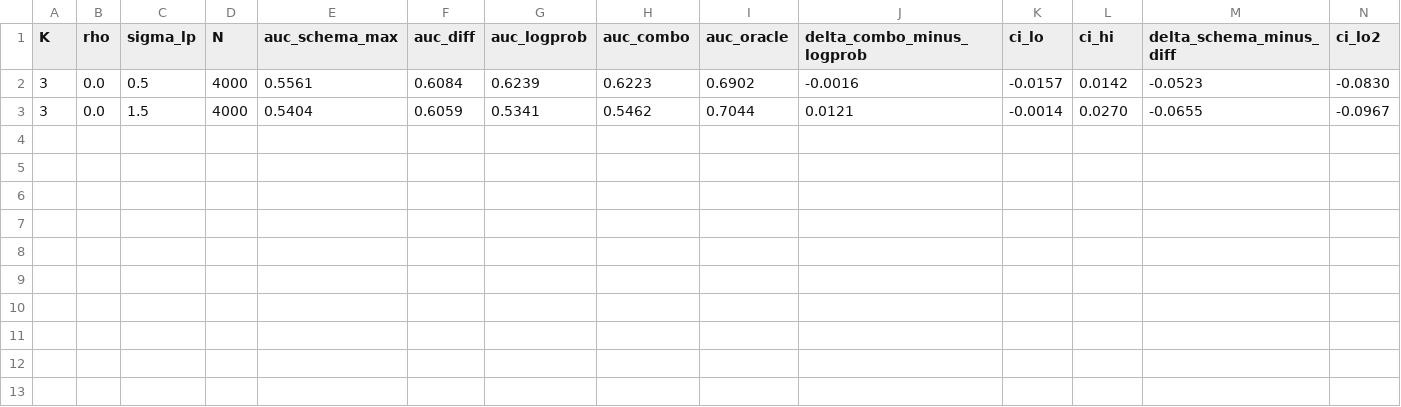
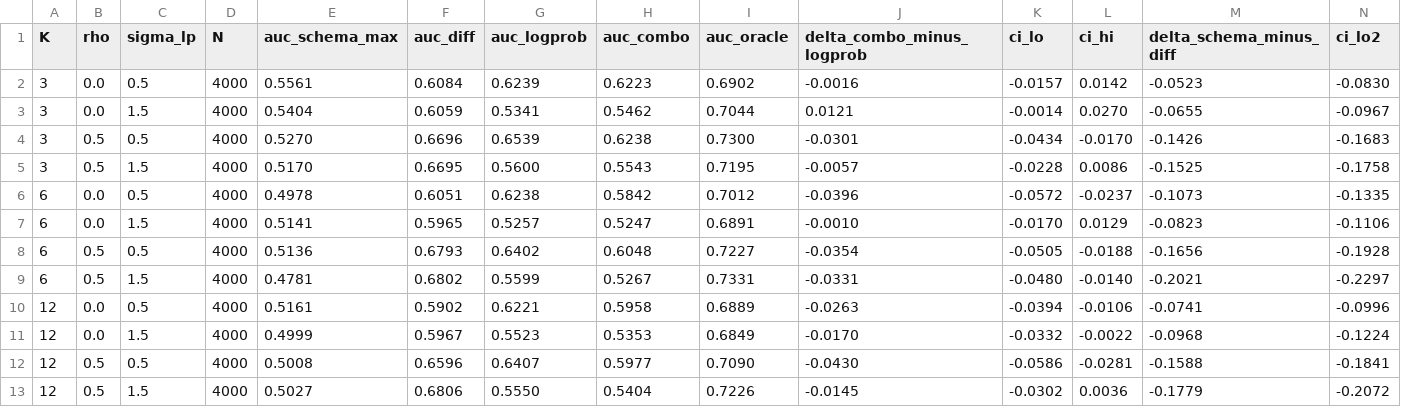
Before and after one commit to lokic233/autonomous-research, a CSV file: experiments/2026-06-03/EXP-0035/results/bootstrap.csv, drawn as a sheet; only a part is shown; rows hold the shown columns only; the diff names each change by its address in the sheet, - before the commit and + after, or states it on an @@ line.

Commit message:
EXP-0035: RESULTS.md + scripts + raw CSVs (NEGATIVE/relabeling, CLAIM-0038 killed)

```diff
--- a/experiments/2026-06-03/EXP-0035/results/bootstrap.csv
+++ b/experiments/2026-06-03/EXP-0035/results/bootstrap.csv
+row 4: 3 | 0.5 | 0.5 | 4000 | 0.5270 | 0.6696 | 0.6539 | 0.6238 | 0.7300 | -0.0301 | -0.0434 | -0.0170 | -0.1426 | -0.1683
+row 5: 3 | 0.5 | 1.5 | 4000 | 0.5170 | 0.6695 | 0.5600 | 0.5543 | 0.7195 | -0.0057 | -0.0228 | 0.0086 | -0.1525 | -0.1758
+row 6: 6 | 0.0 | 0.5 | 4000 | 0.4978 | 0.6051 | 0.6238 | 0.5842 | 0.7012 | -0.0396 | -0.0572 | -0.0237 | -0.1073 | -0.1335
+row 7: 6 | 0.0 | 1.5 | 4000 | 0.5141 | 0.5965 | 0.5257 | 0.5247 | 0.6891 | -0.0010 | -0.0170 | 0.0129 | -0.0823 | -0.1106
+row 8: 6 | 0.5 | 0.5 | 4000 | 0.5136 | 0.6793 | 0.6402 | 0.6048 | 0.7227 | -0.0354 | -0.0505 | -0.0188 | -0.1656 | -0.1928
+row 9: 6 | 0.5 | 1.5 | 4000 | 0.4781 | 0.6802 | 0.5599 | 0.5267 | 0.7331 | -0.0331 | -0.0480 | -0.0140 | -0.2021 | -0.2297
+row 10: 12 | 0.0 | 0.5 | 4000 | 0.5161 | 0.5902 | 0.6221 | 0.5958 | 0.6889 | -0.0263 | -0.0394 | -0.0106 | -0.0741 | -0.0996
+row 11: 12 | 0.0 | 1.5 | 4000 | 0.4999 | 0.5967 | 0.5523 | 0.5353 | 0.6849 | -0.0170 | -0.0332 | -0.0022 | -0.0968 | -0.1224
+row 12: 12 | 0.5 | 0.5 | 4000 | 0.5008 | 0.6596 | 0.6407 | 0.5977 | 0.7090 | -0.0430 | -0.0586 | -0.0281 | -0.1588 | -0.1841
+row 13: 12 | 0.5 | 1.5 | 4000 | 0.5027 | 0.6806 | 0.5550 | 0.5404 | 0.7226 | -0.0145 | -0.0302 | 0.0036 | -0.1779 | -0.2072
```
Also changed, not shown: 3 other files.
